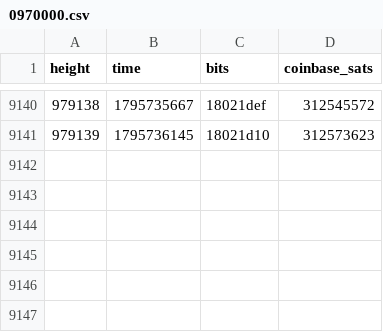
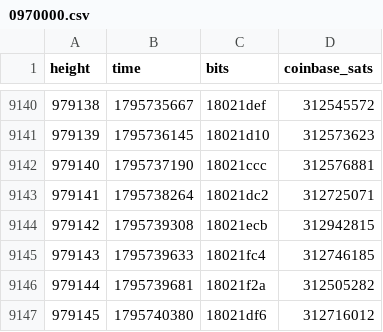
Before and after one commit to bch-gareth/jevons, a CSV file: blocks/0970000.csv, drawn as a sheet; only a part is shown, gaps mark what is left out.

```diff
--- a/blocks/0970000.csv
+++ b/blocks/0970000.csv
@@ -9141 +9141,7 @@ height,time,bits,coinbase_sats
 979139,1795736145,18021d10,312573623
+979140,1795737190,18021ccc,312576881
+979141,1795738264,18021dc2,312725071
+979142,1795739308,18021ecb,312942815
+979143,1795739633,18021fc4,312746185
+979144,1795739681,18021f2a,312505282
+979145,1795740380,18021df6,312716012
```
Also changed, not shown: bchusd_daily.csv, 2 other files.
